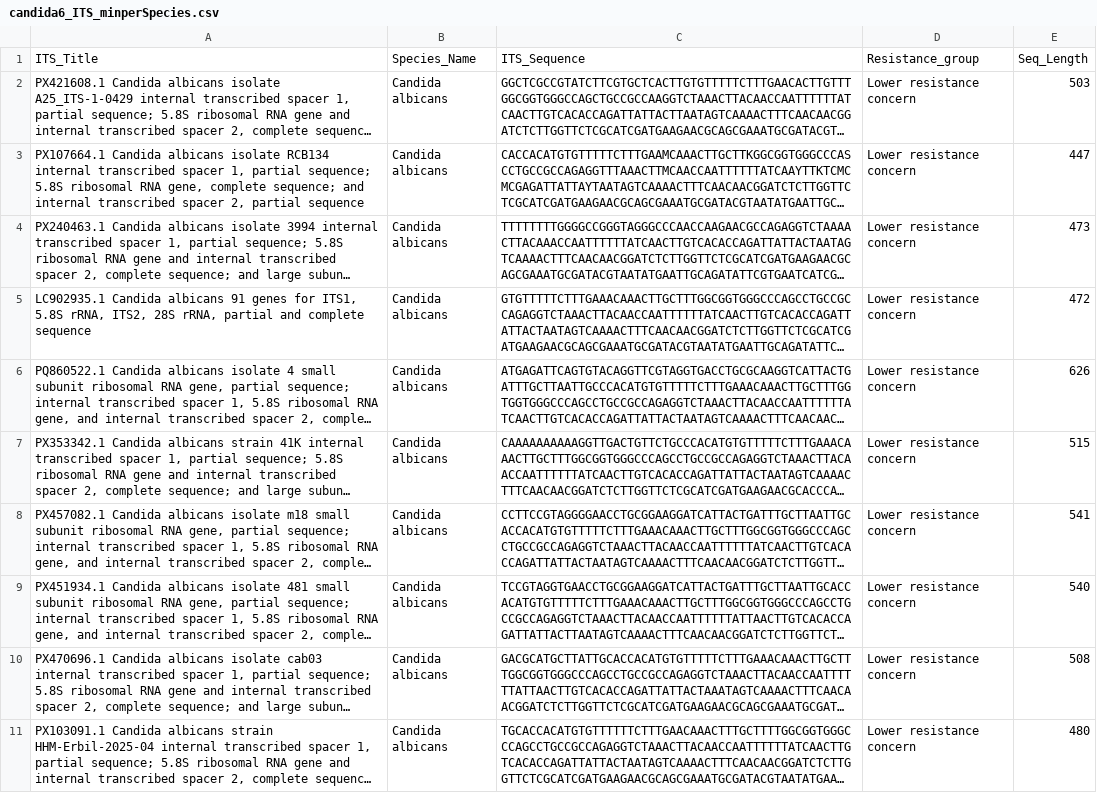
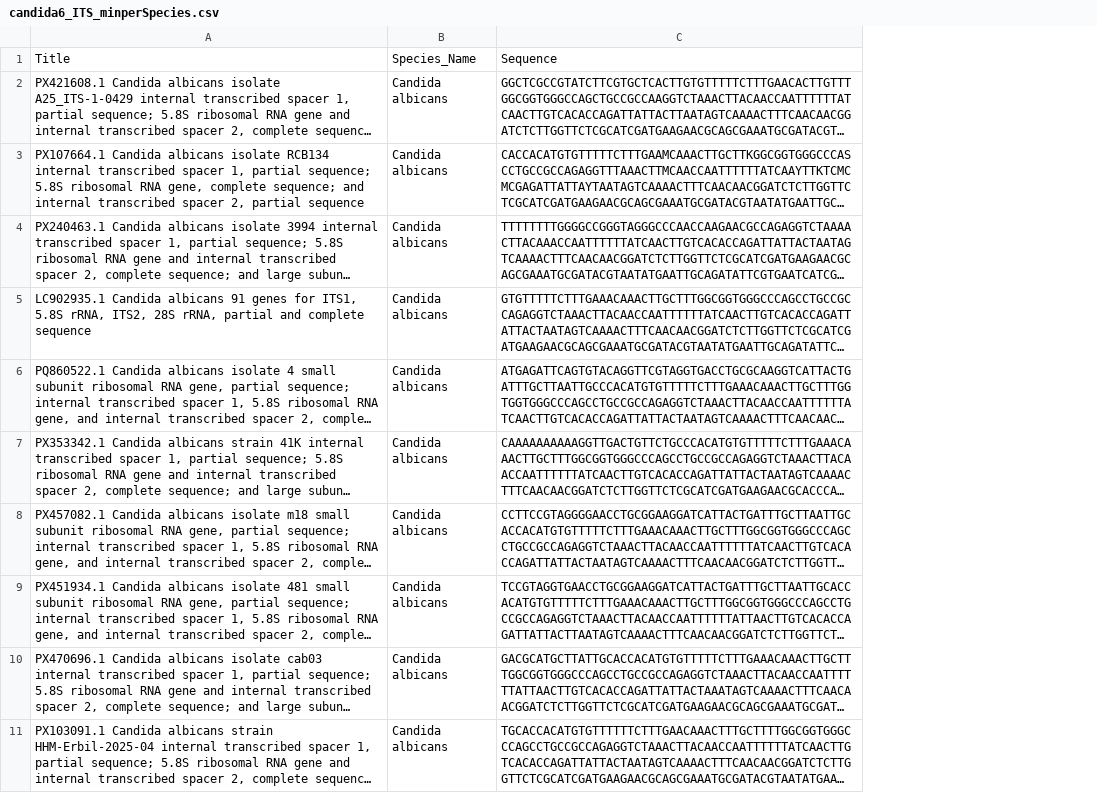
Before and after one commit to snsaiphoo/binf6210_assignment4, a CSV file: data/clean/candida6_ITS_minperSpecies.csv, drawn as a sheet; only a part is shown; long unchanged cells end in …; the diff names each change by its address in the sheet, - before the commit and + after, or states it on an @@ line.

```diff
--- a/data/clean/candida6_ITS_minperSpecies.csv
+++ b/data/clean/candida6_ITS_minperSpecies.csv
-column D, rows 1-11: Resistance_group | Lower resistance concern | Lower resistance concern | Lower resistance concern | Lower resistance concern | Lower resistance concern | Lower resistance concern | Lower resistance concern | Lower resistance concern | Lower resistance concern | Lower resistance concern
-column E, rows 1-11: Seq_Length | 503 | 447 | 473 | 472 | 626 | 515 | 541 | 540 | 508 | 480
-A1: ITS_Title
+A1: Title
-C1: ITS_Sequence
+C1: Sequence
```
Also changed, not shown: data/clean/candida6_ERG11_minperSpecies.csv, 18 other files.
